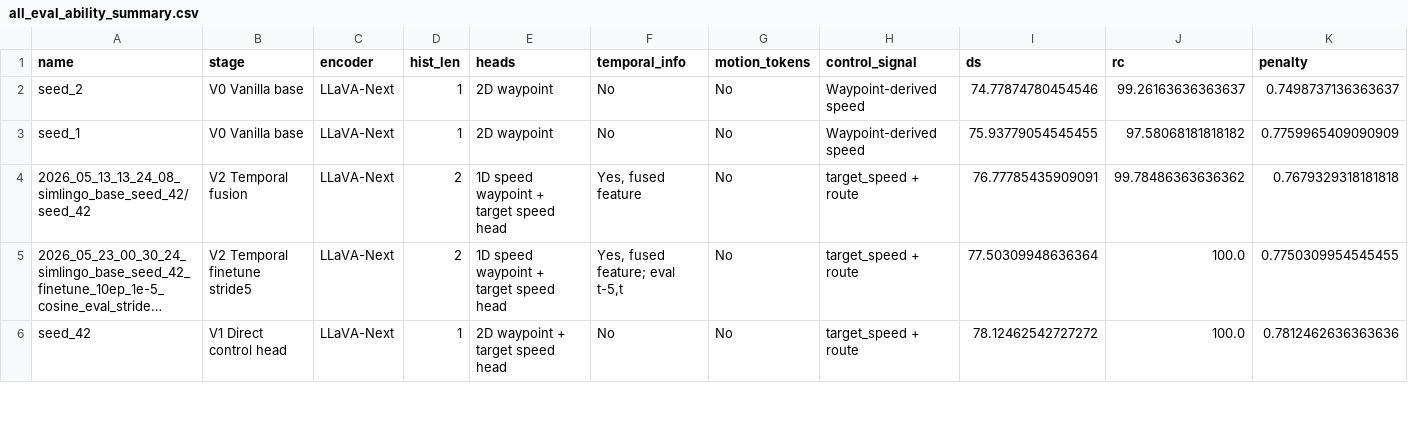
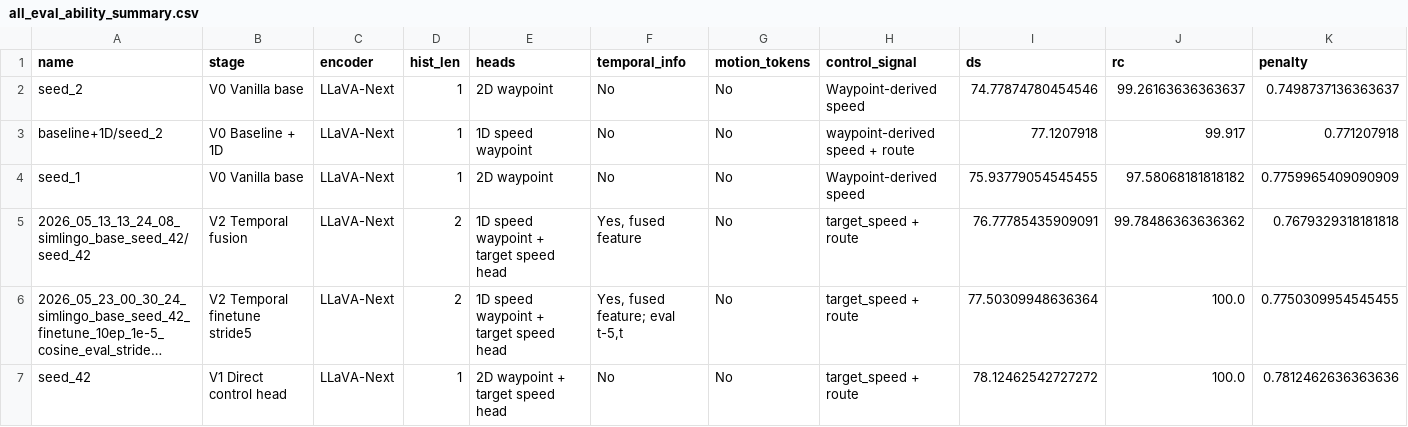
Before and after one commit to zz1888/Autonomous_driving, a CSV file: analysis_reports/all_eval_ability_summary.csv, drawn as a sheet; only a part is shown; long unchanged cells end in …; rows hold the shown columns only; the diff names each change by its address in the sheet, - before the commit and + after, or states it on an @@ line.

Commit message:
Add baseline 1D ablation score

```diff
--- a/analysis_reports/all_eval_ability_summary.csv
+++ b/analysis_reports/all_eval_ability_summary.csv
+row 3: baseline+1D/seed_2 | V0 Baseline + 1D | LLaVA-Next | 1 | 1D speed waypoint | No | No | waypoint-derived speed + route | 77.1207918 | 99.917 | 0.771207918
```
Also changed, not shown: 1 other file.
